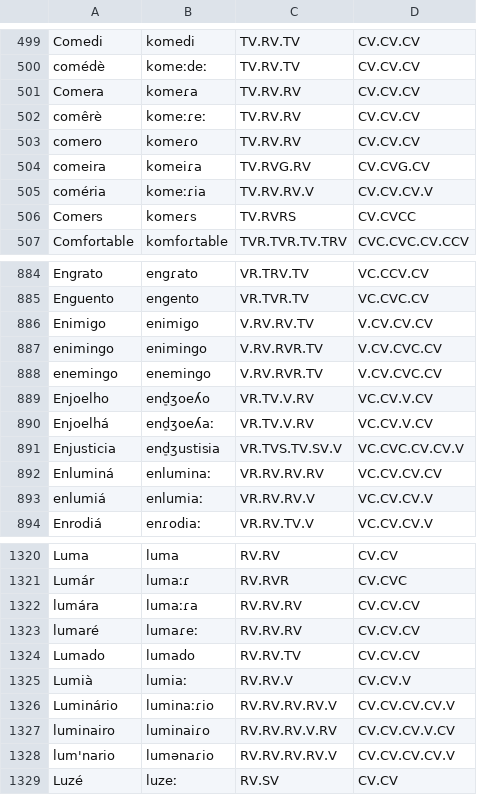
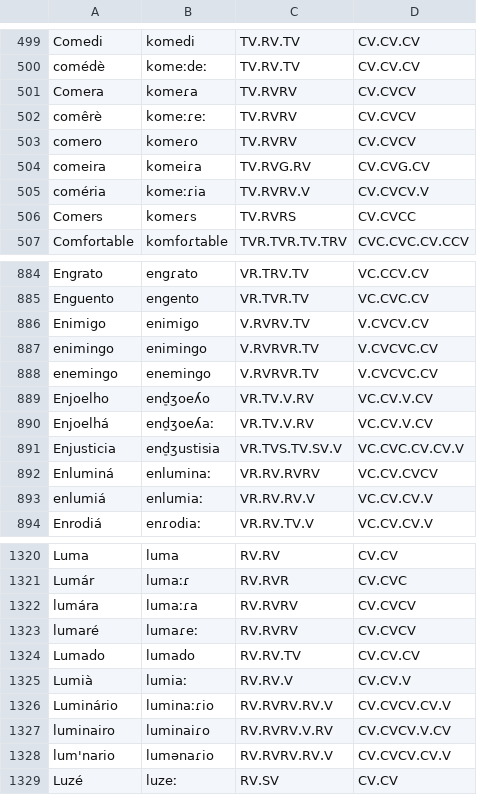
Before and after one commit to Portophon/Exploring-PtLanka, a CSV file: crioulo_IPA_CV.csv, drawn as a sheet; only a part is shown, gaps mark what is left out; the diff covers the shown part only.

```diff
--- a/crioulo_IPA_CV.csv
+++ b/crioulo_IPA_CV.csv
@@ -500,7 +500,7 @@ Comedi,komedi,TV.RV.TV,CV.CV.CV
 comédè,komeːdeː,TV.RV.TV,CV.CV.CV
-Comera,komeɾa,TV.RV.RV,CV.CV.CV
-comêrè,komeːɾeː,TV.RV.RV,CV.CV.CV
-comero,komeɾo,TV.RV.RV,CV.CV.CV
+Comera,komeɾa,TV.RVRV,CV.CVCV
+comêrè,komeːɾeː,TV.RVRV,CV.CVCV
+comero,komeɾo,TV.RVRV,CV.CVCV
 comeira,komeiɾa,TV.RVG.RV,CV.CVG.CV
-coméria,komeːɾia,TV.RV.RV.V,CV.CV.CV.V
+coméria,komeːɾia,TV.RVRV.V,CV.CVCV.V
 Comers,komeɾs,TV.RVRS,CV.CVCC
@@ -885,5 +885,5 @@ Engrato,engɾato,VR.TRV.TV,VC.CCV.CV
 Enguento,engento,VR.TVR.TV,VC.CVC.CV
-Enimigo,enimigo,V.RV.RV.TV,V.CV.CV.CV
-enimingo,enimingo,V.RV.RVR.TV,V.CV.CVC.CV
-enemingo,enemingo,V.RV.RVR.TV,V.CV.CVC.CV
+Enimigo,enimigo,V.RVRV.TV,V.CVCV.CV
+enimingo,enimingo,V.RVRVR.TV,V.CVCVC.CV
+enemingo,enemingo,V.RVRVR.TV,V.CVCVC.CV
 Enjoelho,end̠ʒoeʎo,VR.TV.V.RV,VC.CV.V.CV
@@ -891,3 +891,3 @@ Enjoelhá,end̠ʒoeʎaː,VR.TV.V.RV,VC.CV.V.CV
 Enjusticia,end̠ʒustisia,VR.TVS.TV.SV.V,VC.CVC.CV.CV.V
-Enluminá,enluminaː,VR.RV.RV.RV,VC.CV.CV.CV
+Enluminá,enluminaː,VR.RV.RVRV,VC.CV.CVCV
 enlumiá,enlumiaː,VR.RV.RV.V,VC.CV.CV.V
@@ -1321,9 +1321,9 @@ Luma,luma,RV.RV,CV.CV
 Lumár,lumaːɾ,RV.RVR,CV.CVC
-lumára,lumaːɾa,RV.RV.RV,CV.CV.CV
-lumaré,lumaɾeː,RV.RV.RV,CV.CV.CV
+lumára,lumaːɾa,RV.RVRV,CV.CVCV
+lumaré,lumaɾeː,RV.RVRV,CV.CVCV
 Lumado,lumado,RV.RV.TV,CV.CV.CV
 Lumià,lumiaː,RV.RV.V,CV.CV.V
-Luminário,luminaːɾio,RV.RV.RV.RV.V,CV.CV.CV.CV.V
-luminairo,luminaiɾo,RV.RV.RV.V.RV,CV.CV.CV.V.CV
-lum'nario,lumənaɾio,RV.RV.RV.RV.V,CV.CV.CV.CV.V
+Luminário,luminaːɾio,RV.RVRV.RV.V,CV.CVCV.CV.V
+luminairo,luminaiɾo,RV.RVRV.V.RV,CV.CVCV.V.CV
+lum'nario,lumənaɾio,RV.RVRV.RV.V,CV.CVCV.CV.V
 Luzé,luzeː,RV.SV,CV.CV
```
Also changed, not shown: 162 edited cells elsewhere in this file, 3 other files.
